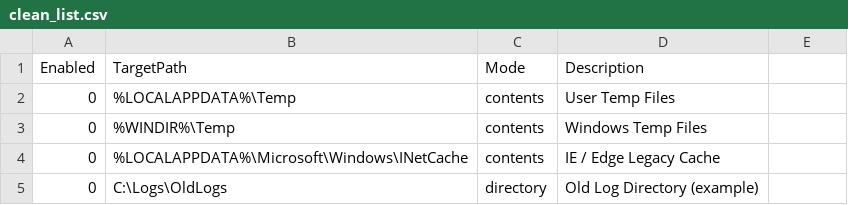
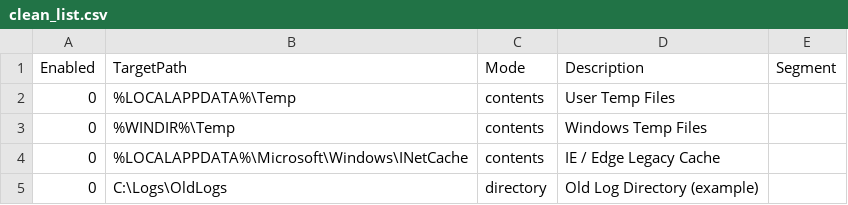
Before and after one commit to suzugross/fabriq, a CSV file: modules/extended/directory_cleaner/clean_list.csv, drawn as a sheet; the diff names each change by its address in the sheet, - before the commit and + after, or states it on an @@ line.

```diff
--- a/modules/extended/directory_cleaner/clean_list.csv
+++ b/modules/extended/directory_cleaner/clean_list.csv
-E1: (empty)
+E1: Segment
```
Also changed, not shown: modules/extended/group_config/group_list.csv, modules/standard/power_config/power_list.csv, 33 other files.
